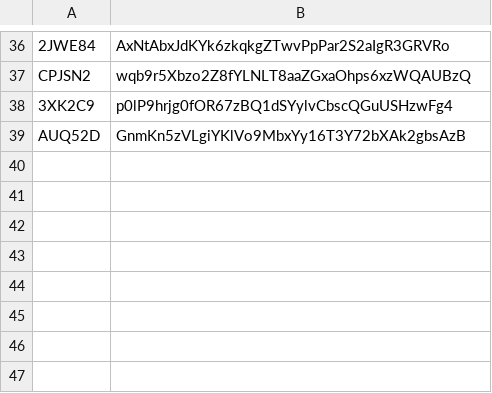
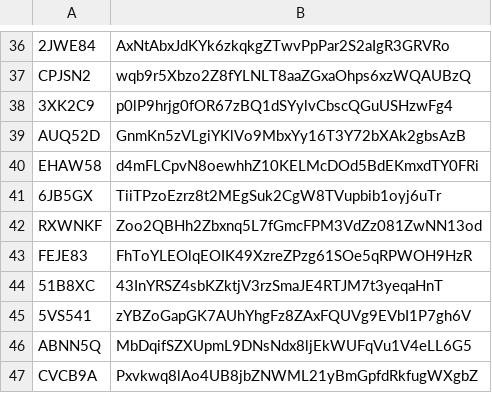
Before and after one commit to rosscript/SwapGPT, a CSV file: app/orders.csv, drawn as a sheet; only a part is shown, gaps mark what is left out; the diff names each change by its address in the sheet, - before the commit and + after, or states it on an @@ line.

```diff
--- a/app/orders.csv
+++ b/app/orders.csv
+row 40: EHAW58 | d4mFLCpvN8oewhhZ10KELMcDOd5BdEKmxdTY0FRi
+row 41: 6JB5GX | TiiTPzoEzrz8t2MEgSuk2CgW8TVupbib1oyj6uTr
+row 42: RXWNKF | Zoo2QBHh2Zbxnq5L7fGmcFPM3VdZz081ZwNN13od
+row 43: FEJE83 | FhToYLEOlqEOIK49XzreZPzg61SOe5qRPWOH9HzR
+row 44: 51B8XC | 43InYRSZ4sbKZktjV3rzSmaJE4RTJM7t3yeqaHnT
+row 45: 5VS541 | zYBZoGapGK7AUhYhgFz8ZAxFQUVg9EVbI1P7gh6V
+row 46: ABNN5Q | MbDqifSZXUpmL9DNsNdx8ljEkWUFqVu1V4eLL6G5
+row 47: CVCB9A | Pxvkwq8lAo4UB8jbZNWML21yBmGpfdRkfugWXgbZ
```
Also changed, not shown: 7 other files.
